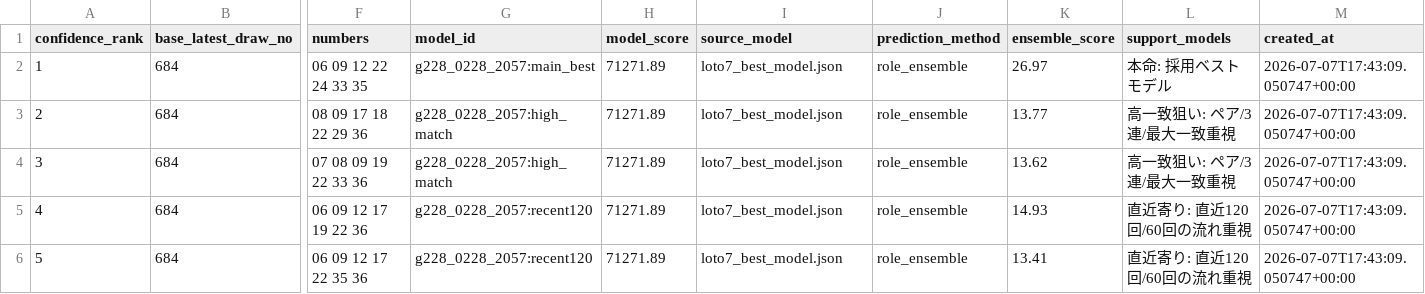
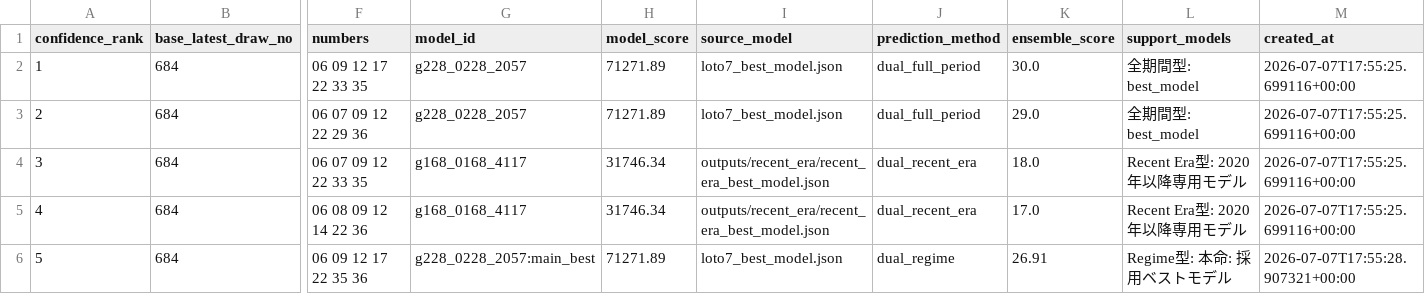
Before and after one commit to Joker7822/NEW_LOTO7, a CSV file: outputs/evolution_best_prediction.csv, drawn as a sheet; only a part is shown, gaps mark what is left out; the diff names each change by its address in the sheet, - before the commit and + after, or states it on an @@ line.

```diff
--- a/outputs/evolution_best_prediction.csv
+++ b/outputs/evolution_best_prediction.csv
-F2 (numbers): 06 09 12 22 24 33 35
+F2 (numbers): 06 09 12 17 22 33 35
-G2 (model_id): g228_0228_2057:main_best
+G2 (model_id): g228_0228_2057
-J2:J3 (prediction_method): role_ensemble
+J2:J3 (prediction_method): dual_full_period
-K2 (ensemble_score): 26.97
+K2 (ensemble_score): 30.0
-L2 (support_models): 本命: 採用ベストモデル
+L2 (support_models): 全期間型: best_model
-M2:M5 (created_at): 2026-07-07T17:43:09.050747+00:00
+M2:M5 (created_at): 2026-07-07T17:55:25.699116+00:00
-F3 (numbers): 08 09 17 18 22 29 36
+F3 (numbers): 06 07 09 12 22 29 36
-G3 (model_id): g228_0228_2057:high_match
+G3 (model_id): g228_0228_2057
-K3 (ensemble_score): 13.77
+K3 (ensemble_score): 29.0
-L3 (support_models): 高一致狙い: ペア/3連/最大一致重視
+L3 (support_models): 全期間型: best_model
-F4 (numbers): 07 08 09 19 22 33 36
+F4 (numbers): 06 07 09 12 22 33 35
-G4 (model_id): g228_0228_2057:high_match
+G4 (model_id): g168_0168_4117
-H4:H5 (model_score): 71271.89
+H4:H5 (model_score): 31746.34
-I4:I5 (source_model): loto7_best_model.json
+I4:I5 (source_model): outputs/recent_era/recent_era_best_model.json
-J4:J5 (prediction_method): role_ensemble
+J4:J5 (prediction_method): dual_recent_era
-K4 (ensemble_score): 13.62
+K4 (ensemble_score): 18.0
-L4 (support_models): 高一致狙い: ペア/3連/最大一致重視
+L4 (support_models): Recent Era型: 2020年以降専用モデル
-F5 (numbers): 06 09 12 17 19 22 36
+F5 (numbers): 06 08 09 12 14 22 36
-G5 (model_id): g228_0228_2057:recent120
+G5 (model_id): g168_0168_4117
-K5 (ensemble_score): 14.93
+K5 (ensemble_score): 17.0
-L5 (support_models): 直近寄り: 直近120回/60回の流れ重視
+L5 (support_models): Recent Era型: 2020年以降専用モデル
-G6 (model_id): g228_0228_2057:recent120
+G6 (model_id): g228_0228_2057:main_best
-J6 (prediction_method): role_ensemble
+J6 (prediction_method): dual_regime
-K6 (ensemble_score): 13.41
+K6 (ensemble_score): 26.91
-L6 (support_models): 直近寄り: 直近120回/60回の流れ重視
+L6 (support_models): Regime型: 本命: 採用ベストモデル
-M6 (created_at): 2026-07-07T17:43:09.050747+00:00
+M6 (created_at): 2026-07-07T17:55:28.907321+00:00
```
Also changed, not shown: outputs/recent_era/recent_era_model_history.csv, 12 other files.
